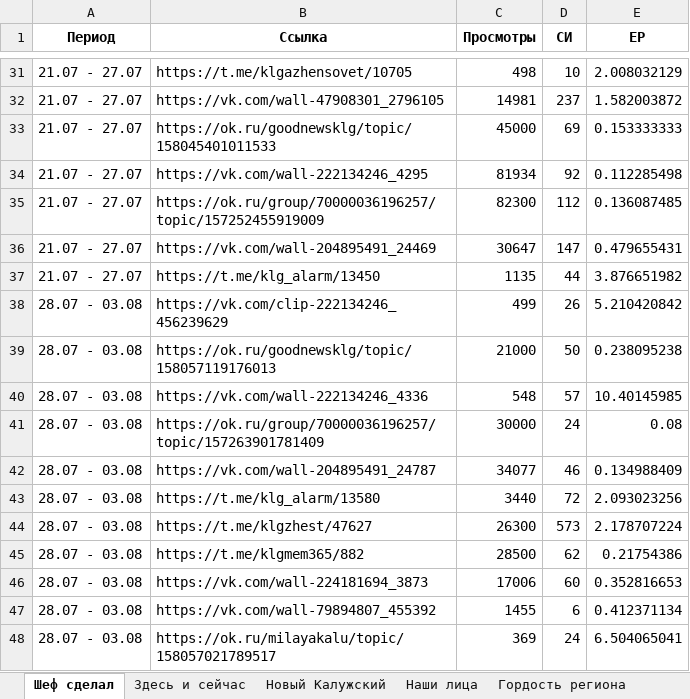
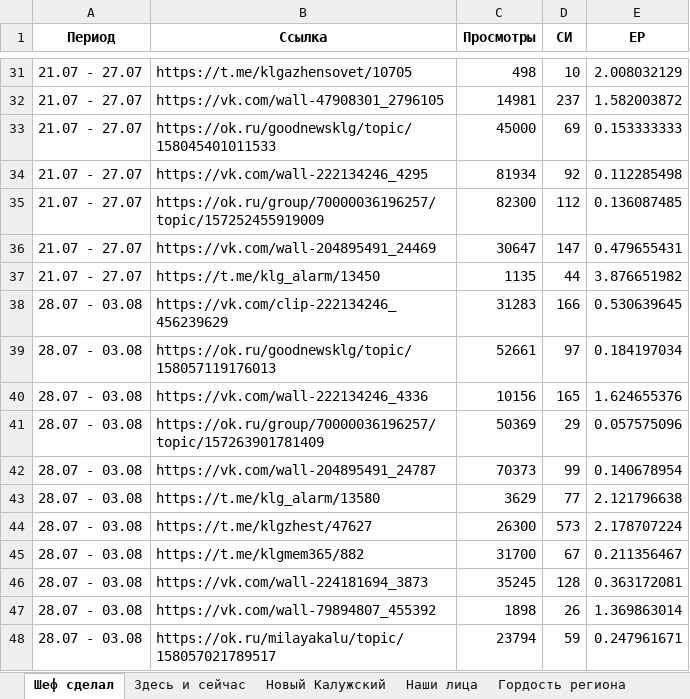
Before and after one commit to bassixs/dash, an Excel workbook: public/спецпроекты.xlsx, sheet Шеф сделал, drawn as a sheet; only a part is shown, gaps mark what is left out; values as stored, in another font and other column widths than the file's, no borders; the diff covers the shown part only; the diff names each change by its address in the sheet, - before the commit and + after, or states it on an @@ line.

```diff
--- a/public/спецпроекты.xlsx (sheet Шеф сделал)
+++ b/public/спецпроекты.xlsx (sheet Шеф сделал)
-C38 (Просмотры): 499
+C38 (Просмотры): 31283
-D38 (СИ): 26
+D38 (СИ): 166
-E38 (ЕР): 5.210420842
+E38 (ЕР): 0.530639645
-C39 (Просмотры): 21000
+C39 (Просмотры): 52661
-D39 (СИ): 50
+D39 (СИ): 97
-E39 (ЕР): 0.238095238
+E39 (ЕР): 0.184197034
-C40 (Просмотры): 548
+C40 (Просмотры): 10156
-D40 (СИ): 57
+D40 (СИ): 165
-E40 (ЕР): 10.40145985
+E40 (ЕР): 1.624655376
-C41 (Просмотры): 30000
+C41 (Просмотры): 50369
-D41 (СИ): 24
+D41 (СИ): 29
-E41 (ЕР): 0.08
+E41 (ЕР): 0.057575096
-C42 (Просмотры): 34077
+C42 (Просмотры): 70373
-D42 (СИ): 46
+D42 (СИ): 99
-E42 (ЕР): 0.134988409
+E42 (ЕР): 0.140678954
-C43 (Просмотры): 3440
+C43 (Просмотры): 3629
-D43 (СИ): 72
+D43 (СИ): 77
-E43 (ЕР): 2.093023256
+E43 (ЕР): 2.121796638
-C45 (Просмотры): 28500
+C45 (Просмотры): 31700
-D45 (СИ): 62
+D45 (СИ): 67
-E45 (ЕР): 0.21754386
+E45 (ЕР): 0.211356467
-C46 (Просмотры): 17006
+C46 (Просмотры): 35245
-D46 (СИ): 60
+D46 (СИ): 128
-E46 (ЕР): 0.352816653
+E46 (ЕР): 0.363172081
-C47 (Просмотры): 1455
+C47 (Просмотры): 1898
-D47 (СИ): 6
+D47 (СИ): 26
-E47 (ЕР): 0.412371134
+E47 (ЕР): 1.369863014
-C48 (Просмотры): 369
+C48 (Просмотры): 23794
-D48 (СИ): 24
+D48 (СИ): 59
-E48 (ЕР): 6.504065041
+E48 (ЕР): 0.247961671
```
Also changed, not shown: 9 edited cells elsewhere in this sheet, sheet Здесь и сейчас, sheet Наши лица, sheet #Я_ГОРЖУСЬ, sheet Невозможно без, sheet Гордость региона, formulas that keep their value.
